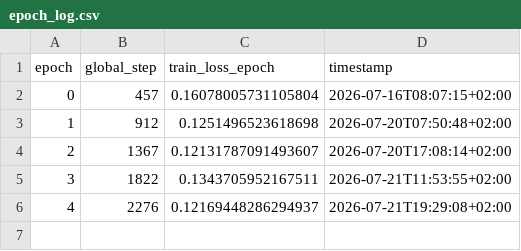
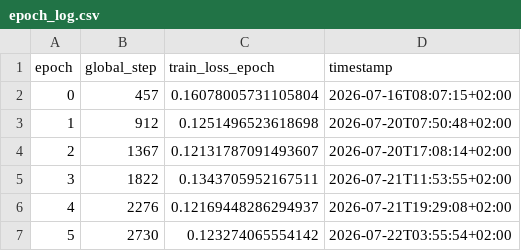
Before and after one commit to TUK-AI-HC-LAB/lab-eunseoeunseoo, a CSV file: method3_diad/source/epoch_log.csv, drawn as a sheet; the diff names each change by its address in the sheet, - before the commit and + after, or states it on an @@ line.

Commit message:
DiAD auto-log: epoch 5 done (global_step=2730, loss_epoch=0.123274065554142)

```diff
--- a/method3_diad/source/epoch_log.csv
+++ b/method3_diad/source/epoch_log.csv
+row 7: 5 | 2730 | 0.123274065554142 | 2026-07-22T03:55:54+02:00
```
